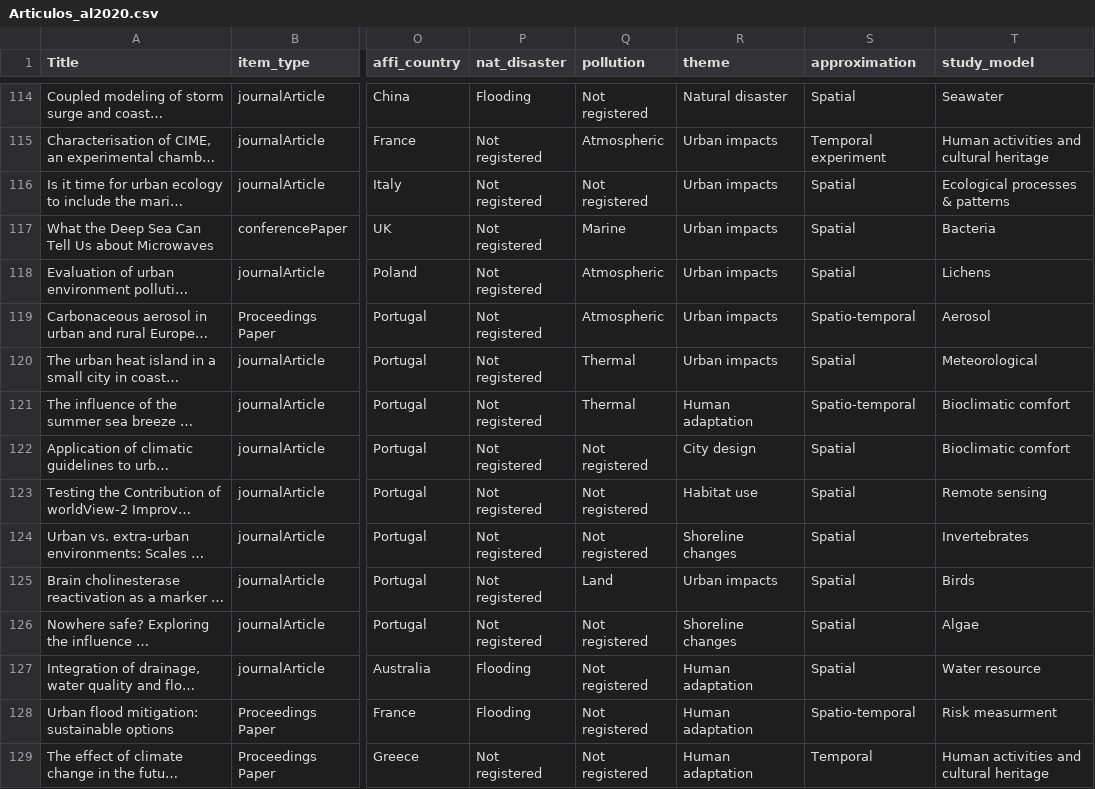
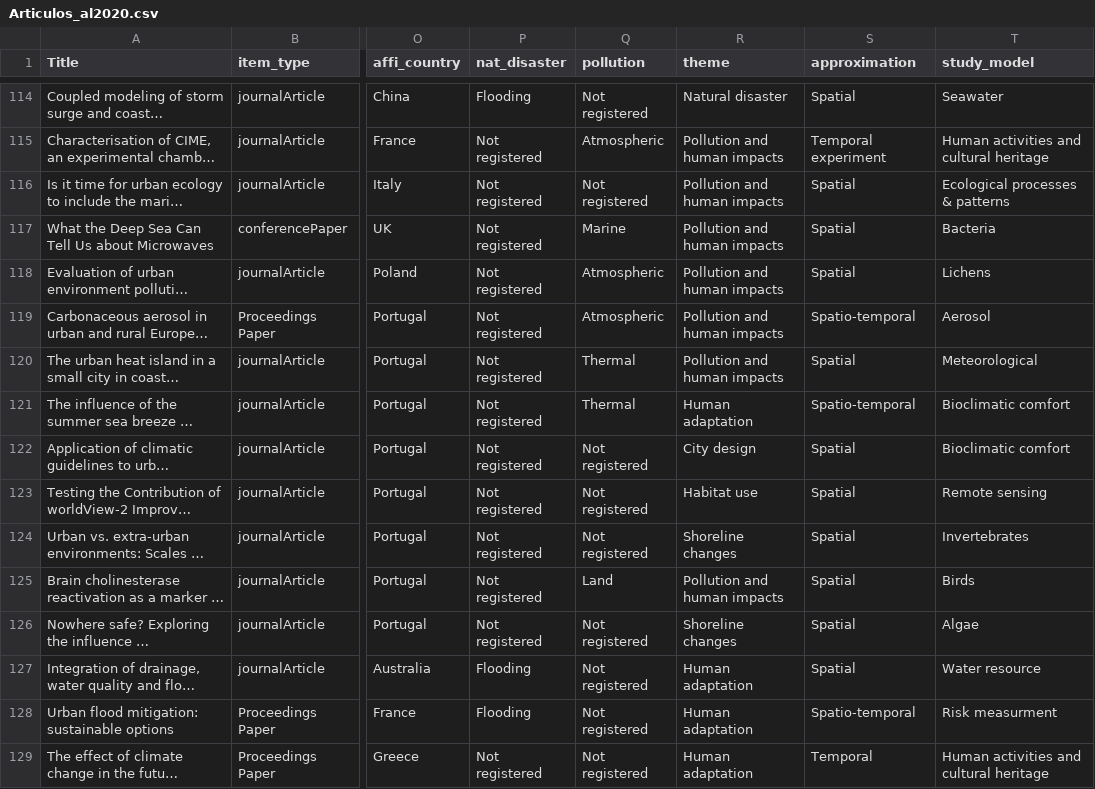
Before and after one commit to GiorgiaGraells/CoastalReview, a CSV file: Articulos_al2020.csv, drawn as a sheet; only a part is shown, gaps mark what is left out; long unchanged cells end in …; the diff covers the shown part only; the diff names each change by its address in the sheet, - before the commit and + after, or states it on an @@ line.

```diff
--- a/Articulos_al2020.csv
+++ b/Articulos_al2020.csv
-R115:R120 (theme): Urban impacts
+R115:R120 (theme): Pollution and human impacts
-R125 (theme): Urban impacts
+R125 (theme): Pollution and human impacts
```
Also changed, not shown: 89 edited cells elsewhere in this file, 4 other files.
